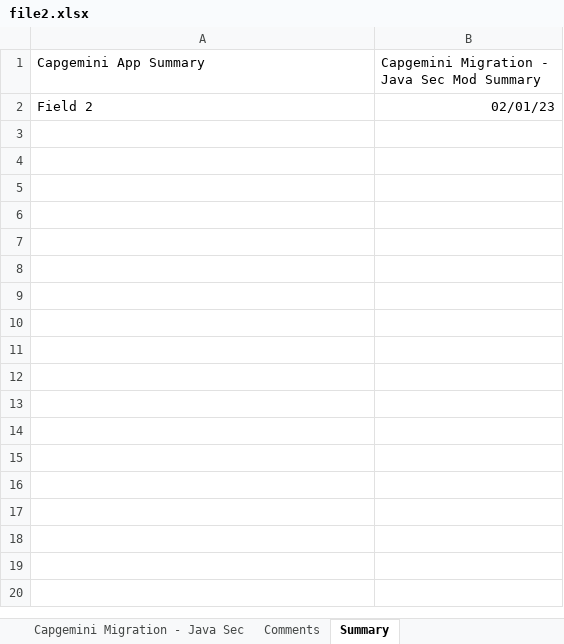
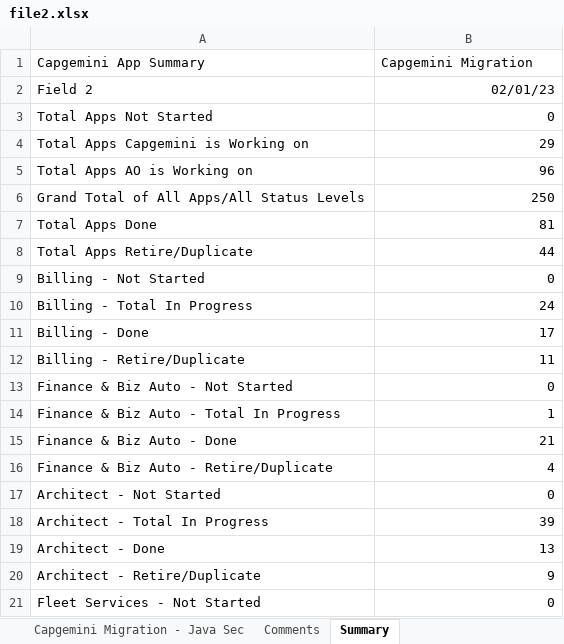
Before and after one commit to ri-bhatta/ExcelExtractor, an Excel workbook: file2.xlsx, sheet Summary, drawn as a sheet; only a part is shown; values as stored, in another font and other column widths than the file's, no borders; the diff covers the shown part only; the diff names each change by its address in the sheet, - before the commit and + after, or states it on an @@ line.

```diff
--- a/file2.xlsx (sheet Summary)
+++ b/file2.xlsx (sheet Summary)
-B1: Capgemini Migration - Java Sec Mod Summary
+B1: Capgemini Migration
+row 3: Total Apps Not Started | 0
+row 4: Total Apps Capgemini is Working on | 29
+row 5: Total Apps AO is Working on | 96
+row 6: Grand Total of All Apps/All Status Levels | 250
+row 7: Total Apps Done | 81
+row 8: Total Apps Retire/Duplicate | 44
+row 9: Billing - Not Started | 0
+row 10: Billing - Total In Progress | 24
+row 11: Billing - Done | 17
+row 12: Billing - Retire/Duplicate | 11
+row 13: Finance & Biz Auto - Not Started | 0
+row 14: Finance & Biz Auto - Total In Progress | 1
+row 15: Finance & Biz Auto - Done | 21
+row 16: Finance & Biz Auto - Retire/Duplicate | 4
+row 17: Architect - Not Started | 0
+row 18: Architect - Total In Progress | 39
+row 19: Architect - Done | 13
+row 20: Architect - Retire/Duplicate | 9
+row 21: Fleet Services - Not Started | 0
```
Also changed, not shown: 24 added rows elsewhere in this sheet, sheet Comments, sheet Capgemini Migration - Java Sec, hidden cells.
